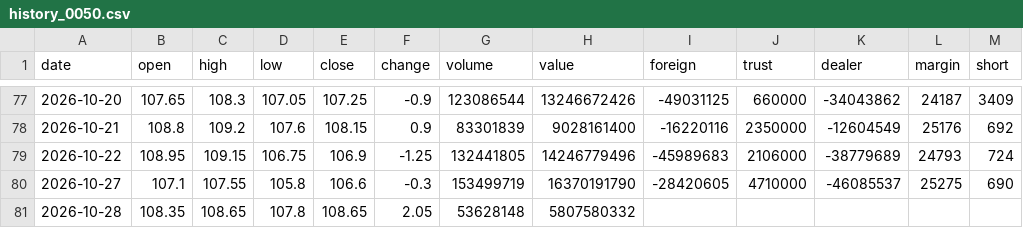
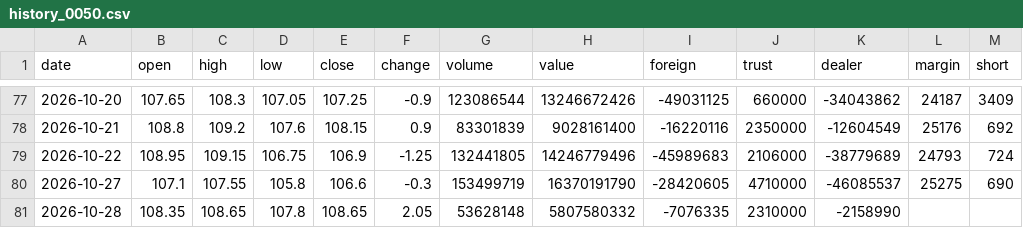
Before and after one commit to Roylin520/stockMarket, a CSV file: data/history_0050.csv, drawn as a sheet; only a part is shown, gaps mark what is left out.

```diff
--- a/data/history_0050.csv
+++ b/data/history_0050.csv
@@ -80,2 +80,2 @@
 2026-10-27,107.1,107.55,105.8,106.6,-0.3,153499719,16370191790,-28420605,4710000,-46085537,25275,690
-2026-10-28,108.35,108.65,107.8,108.65,2.05,53628148,5807580332,,,,,
+2026-10-28,108.35,108.65,107.8,108.65,2.05,53628148,5807580332,-7076335,2310000,-2158990,,
```
Also changed, not shown: data/history_2303.csv, data/history_2317.csv, 22 other files.
